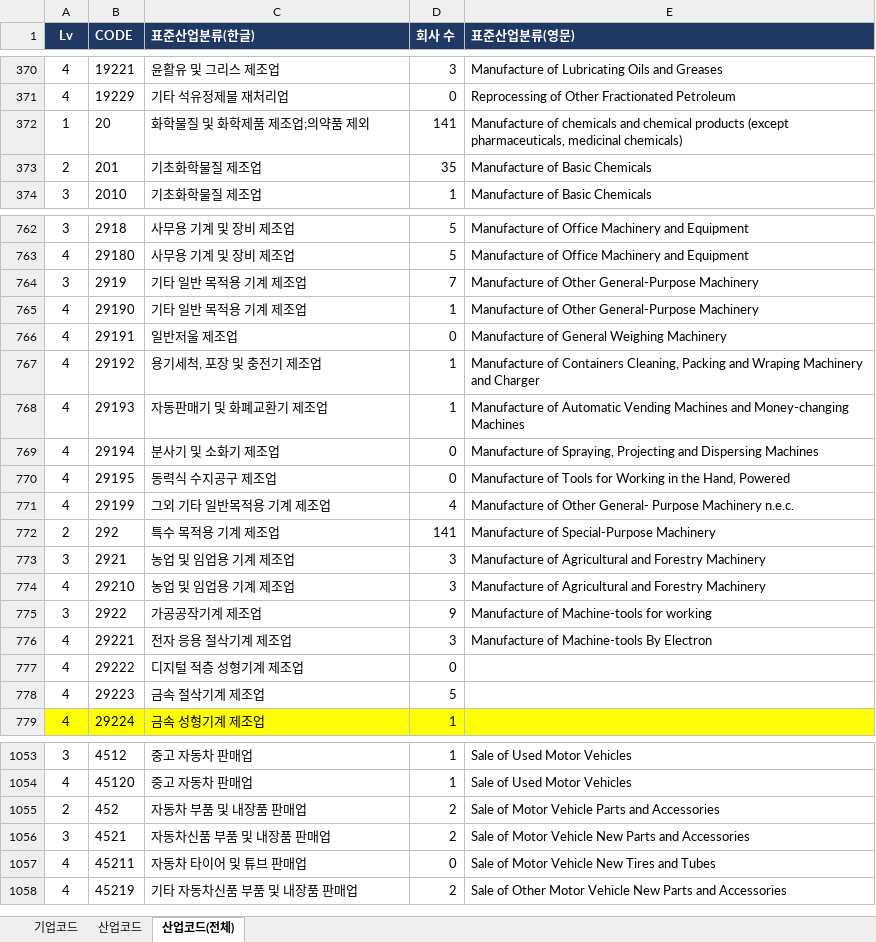
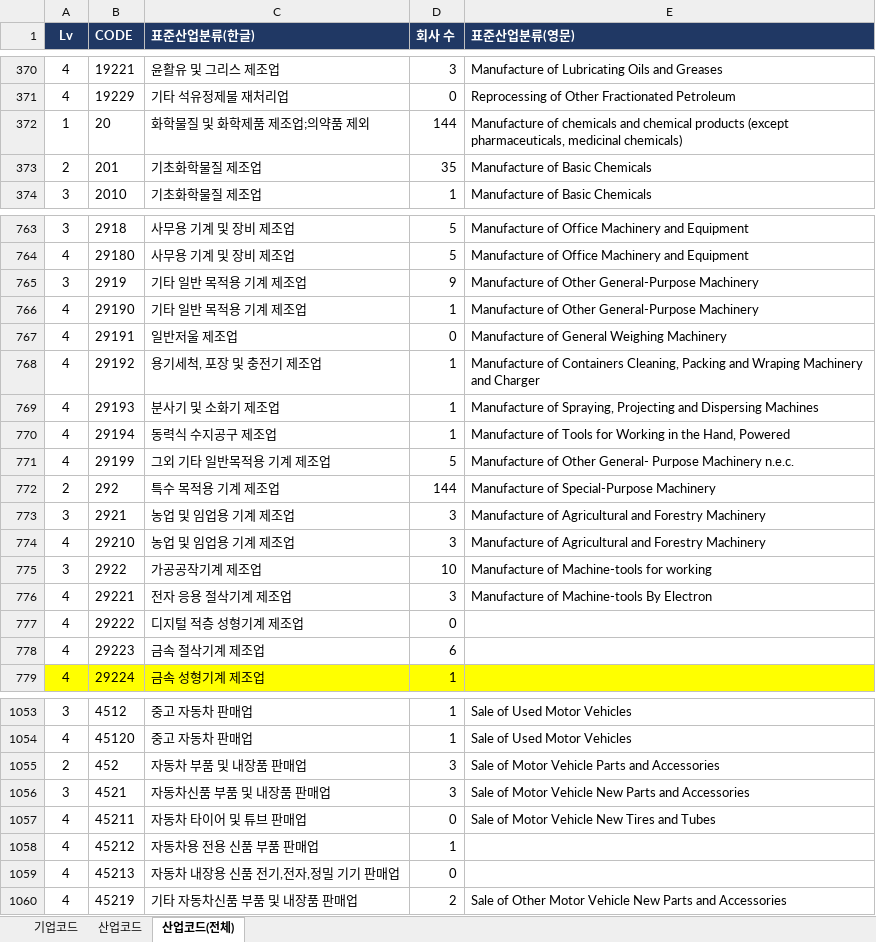
Before and after one commit to Sangjee-Jung/pybo, an Excel workbook: static/산점도분석_List_개발버전.xlsx, sheet 산업코드(전체), drawn as a sheet; only a part is shown, gaps mark what is left out; values as stored, in another font and other column widths than the file's, no borders; conditional formats not drawn; removed rows and columns are numbered as before the commit, all else as after; the diff covers the shown part only; the diff names each change by its address in the sheet, - before the commit and + after, or states it on an @@ line.

```diff
--- a/static/산점도분석_List_개발버전.xlsx (sheet 산업코드(전체))
+++ b/static/산점도분석_List_개발버전.xlsx (sheet 산업코드(전체))
-D372 (회사 수): 141
+D372 (회사 수): 144
-D765 (회사 수): 7
+D765 (회사 수): 9
-C769 (표준산업분류(한글)): 자동판매기 및 화폐교환기 제조업
+C769 (표준산업분류(한글)): 분사기 및 소화기 제조업
-E769 (표준산업분류(영문)): Manufacture of Automatic Vending Machines and Money-changing Machines
+E769 (표준산업분류(영문)): Manufacture of Spraying, Projecting and Dispersing Machines
-C770 (표준산업분류(한글)): 분사기 및 소화기 제조업
+C770 (표준산업분류(한글)): 동력식 수지공구 제조업
-D770 (회사 수): 0
+D770 (회사 수): 1
-E770 (표준산업분류(영문)): Manufacture of Spraying, Projecting and Dispersing Machines
+E770 (표준산업분류(영문)): Manufacture of Tools for Working in the Hand, Powered
-row 770: 4 | 29195 | 동력식 수지공구 제조업 | 0 | Manufacture of Tools for Working in the Hand, Powered
-D771 (회사 수): 4
+D771 (회사 수): 5
-D772 (회사 수): 141
+D772 (회사 수): 144
-D775 (회사 수): 9
+D775 (회사 수): 10
-D778 (회사 수): 5
+D778 (회사 수): 6
-D1055:D1056 (회사 수): 2
+D1055:D1056 (회사 수): 3
+row 1058: 4 | 45212 | 자동차용 전용 신품 부품 판매업 | 1
+row 1059: 4 | 45213 | 자동차 내장용 신품 전기,전자,정밀 기기 판매업 | 0
```
Also changed, not shown: 1 added row and 56 edited cells elsewhere in this sheet, sheet 기업코드, formulas that keep their value, 6 other files.
